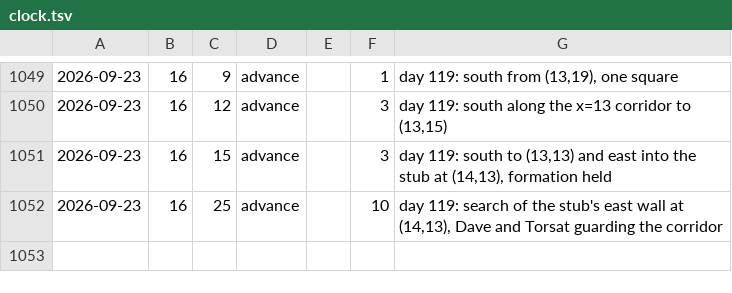
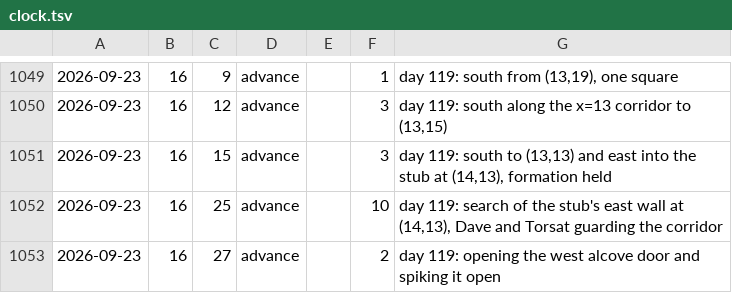
Before and after one commit to dllahr/claude_playing_advanced_dungeons_and_dragons_1st_edition, a TSV file: campaign/clock.tsv, drawn as a sheet; only a part is shown, gaps mark what is left out; the diff names each change by its address in the sheet, - before the commit and + after, or states it on an @@ line.

```diff
--- a/campaign/clock.tsv
+++ b/campaign/clock.tsv
+row 1053: 2026-09-23 | 16 | 27 | advance |  | 2 | day 119: opening the west alcove door and spiking it open
```
Also changed, not shown: campaign/carry.tsv, campaign/world_changes.tsv.
